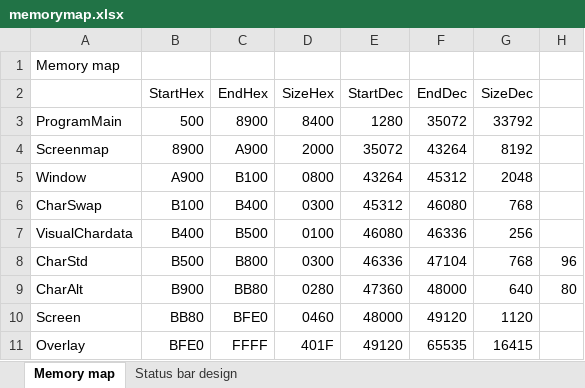
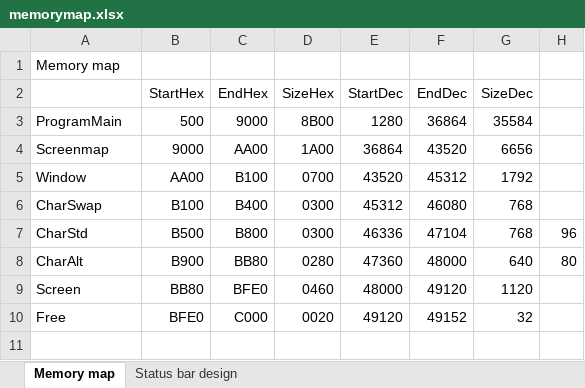
Before and after one commit to xahmol/OricScreenEditor, an Excel workbook: memorymap.xlsx, sheet Memory map, drawn as a sheet; values as stored, in another font and other column widths than the file's, no borders; removed rows and columns are numbered as before the commit, all else as after; the diff names each change by its address in the sheet, - before the commit and + after, or states it on an @@ line.

```diff
--- a/memorymap.xlsx (sheet Memory map)
+++ b/memorymap.xlsx (sheet Memory map)
-C3 (EndHex): 8900
+C3 (EndHex): 9000
-D3 (SizeHex): 8400
+D3 (SizeHex): 8B00
-F3 (EndDec): 35072
+F3 (EndDec): 36864
-G3 (SizeDec): 33792
+G3 (SizeDec): 35584
-B4 (StartHex): 8900
+B4 (StartHex): 9000
-C4 (EndHex): A900
+C4 (EndHex): AA00
-D4 (SizeHex): 2000
+D4 (SizeHex): 1A00
-E4 (StartDec): 35072
+E4 (StartDec): 36864
-F4 (EndDec): 43264
+F4 (EndDec): 43520
-G4 (SizeDec): 8192
+G4 (SizeDec): 6656
-B5 (StartHex): A900
+B5 (StartHex): AA00
-D5 (SizeHex): 0800
+D5 (SizeHex): 0700
-E5 (StartDec): 43264
+E5 (StartDec): 43520
-G5 (SizeDec): 2048
+G5 (SizeDec): 1792
-row 7: VisualChardata | B400 | B500 | 0100 | 46080 | 46336 | 256
-row 11: Overlay | BFE0 | FFFF | 401F | 49120 | 65535 | 16415
+row 10: Free | BFE0 | C000 | 0020 | 49120 | 49152 | 32
```
Also changed, not shown: formulas that keep their value, 15 other files.
